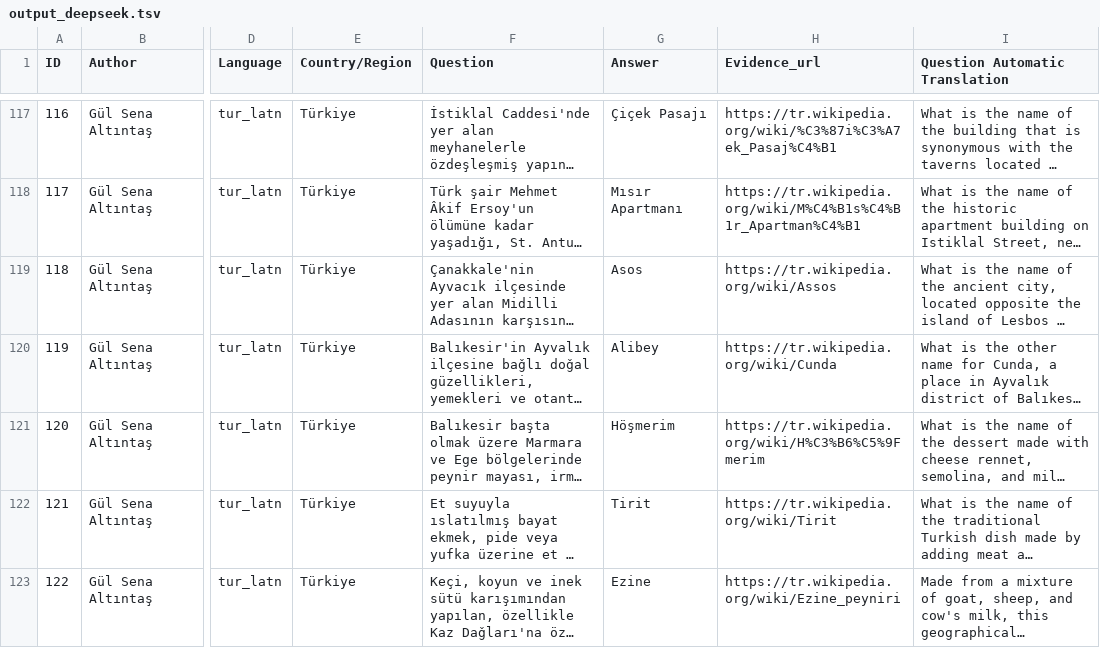
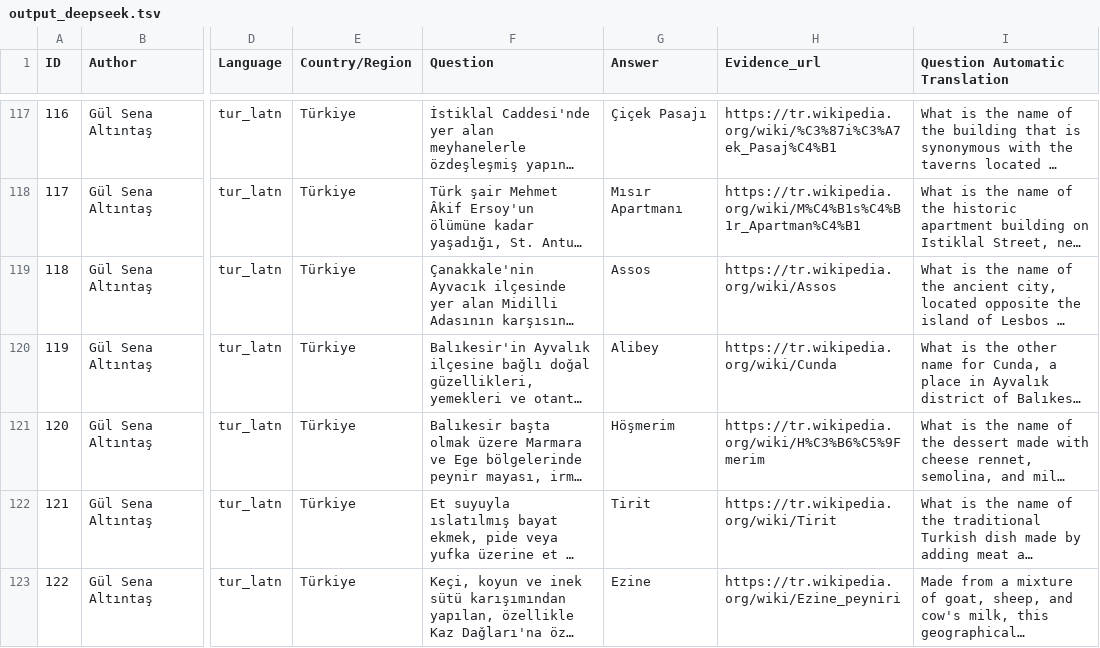
Before and after one commit to gsaltintas/shared-task-turkish-2026, a TSV file: output/output_deepseek.tsv, drawn as a sheet; only a part is shown, gaps mark what is left out; long unchanged cells end in …; the diff names each change by its address in the sheet, - before the commit and + after, or states it on an @@ line.

Commit message:
Fix gold spelling for Q118 (Asos -> Assos) in data and output copies; re-run analyses
All four Gemini runs and DeepSeek answered 'Assos' and are now scored correct;
Qwen remains correct (its reasoning mentions Assos). Updated analyses, figures
and the prompt-ablation table accordingly.

```diff
--- a/output/output_deepseek.tsv
+++ b/output/output_deepseek.tsv
-G119 (Answer): Asos
+G119 (Answer): Assos
```
Also changed, not shown: data/data.tsv, output/output_gemini_25_flash_lite.tsv, 14 other files.
